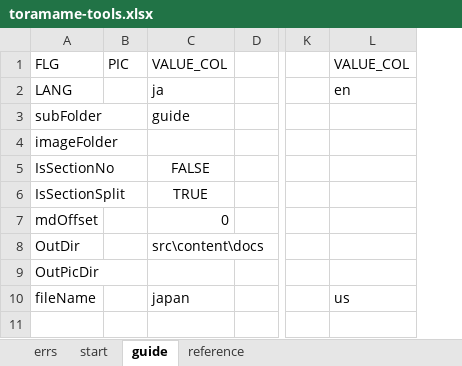
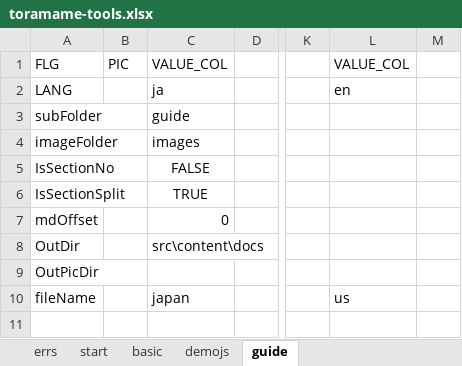
Before and after one commit to toramameseven/markdown-docx-doc, an Excel workbook: toramame-tools.xlsx, sheet guide, drawn as a sheet; only a part is shown, gaps mark what is left out; values as stored, in another font and other column widths than the file's, no borders; removed rows and columns are numbered as before the commit, all else as after; the diff covers the shown part only; the diff names each change by its address in the sheet, - before the commit and + after, or states it on an @@ line.

```diff
--- a/toramame-tools.xlsx (sheet guide)
+++ b/toramame-tools.xlsx (sheet guide)
-sheet tab: reference
+sheet tab: basic
+sheet tab: demojs
-column C, rows 1-10: VALUE_COL | ja | guide |  | FALSE | TRUE | 0 | src\content\docs |  | japan
+column C, rows 1-10: VALUE_COL | ja | guide | images | FALSE | TRUE | 0 | src\content\docs |  | japan
-column L, rows 1-10: VALUE_COL | en |  |  |  |  |  |  |  | us
+column L, rows 1-10: VALUE_COL | en |  |  |  |  |  |  |  | us
+column M, empty
```
Also changed, not shown: 494 added rows and 12 edited cells elsewhere in this sheet, charts or pictures, 15 other files.
